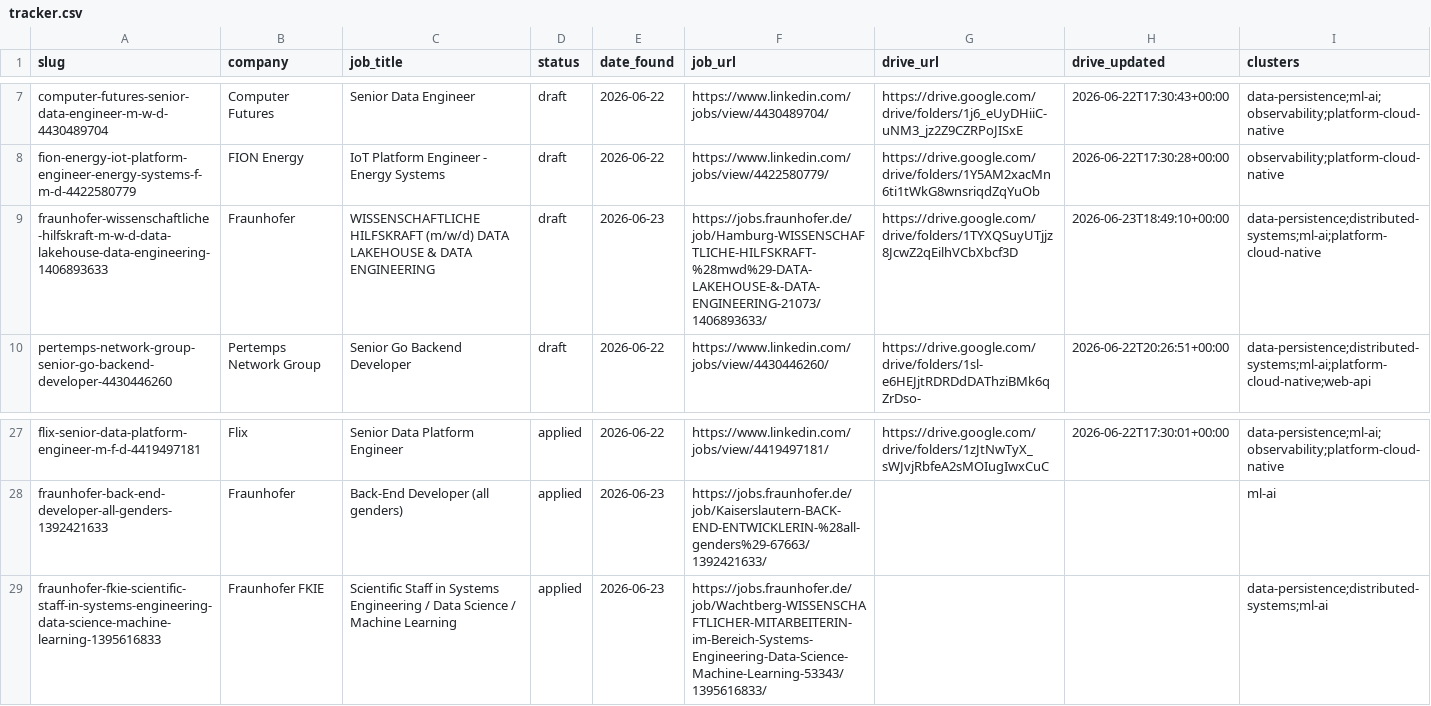
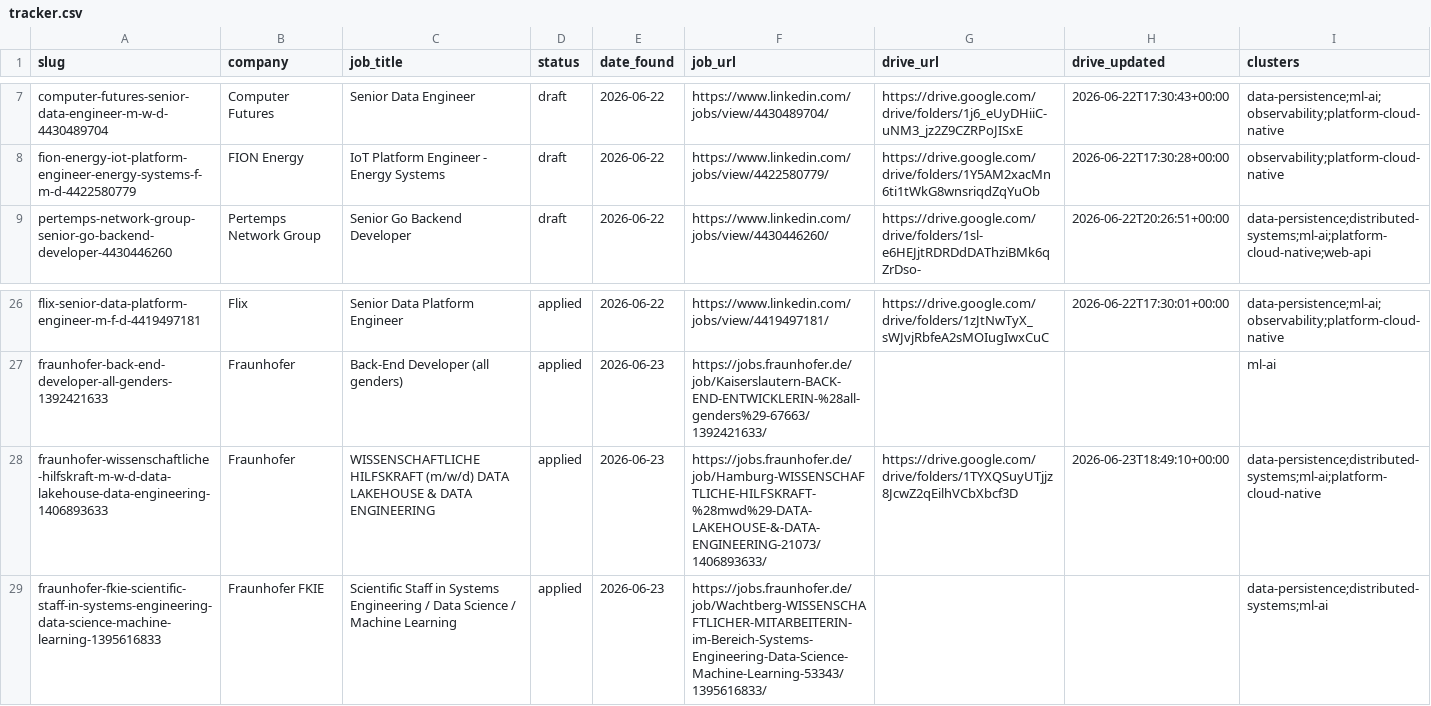
Before and after one commit to radheem/my-cv, a CSV file: applications/tracker.csv, drawn as a sheet; only a part is shown, gaps mark what is left out; removed rows and columns are numbered as before the commit, all else as after; the diff names each change by its address in the sheet, - before the commit and + after, or states it on an @@ line.

```diff
--- a/applications/tracker.csv
+++ b/applications/tracker.csv
-row 9: fraunhofer-wissenschaftliche-hilfskraft-m-w-d-data-lakehouse-data-engineering-1406893633 | Fraunhofer | WISSENSCHAFTLICHE HILFSKRAFT (m/w/d) DATA LAKEHOUSE & DATA ENGINEERING | draft | 2026-06-23 | https://jobs.fraunhofer.de/job/Hamburg-WISSENSCHAFTLICHE-HILFSKRAFT-%28mwd%29-DATA-LAKEHOUSE-&-DATA-ENGINEERING-21073/1406893633/ | https://drive.google.com/drive/folders/1TYXQSuyUTjjz8JcwZ2qEilhVCbXbcf3D | 2026-06-23T18:49:10+00:00 | data-persistence;distributed-systems;ml-ai;platform-cloud-native
+row 28: fraunhofer-wissenschaftliche-hilfskraft-m-w-d-data-lakehouse-data-engineering-1406893633 | Fraunhofer | WISSENSCHAFTLICHE HILFSKRAFT (m/w/d) DATA LAKEHOUSE & DATA ENGINEERING | applied | 2026-06-23 | https://jobs.fraunhofer.de/job/Hamburg-WISSENSCHAFTLICHE-HILFSKRAFT-%28mwd%29-DATA-LAKEHOUSE-&-DATA-ENGINEERING-21073/1406893633/ | https://drive.google.com/drive/folders/1TYXQSuyUTjjz8JcwZ2qEilhVCbXbcf3D | 2026-06-23T18:49:10+00:00 | data-persistence;distributed-systems;ml-ai;platform-cloud-native
```
Also changed, not shown: 1 other file.
